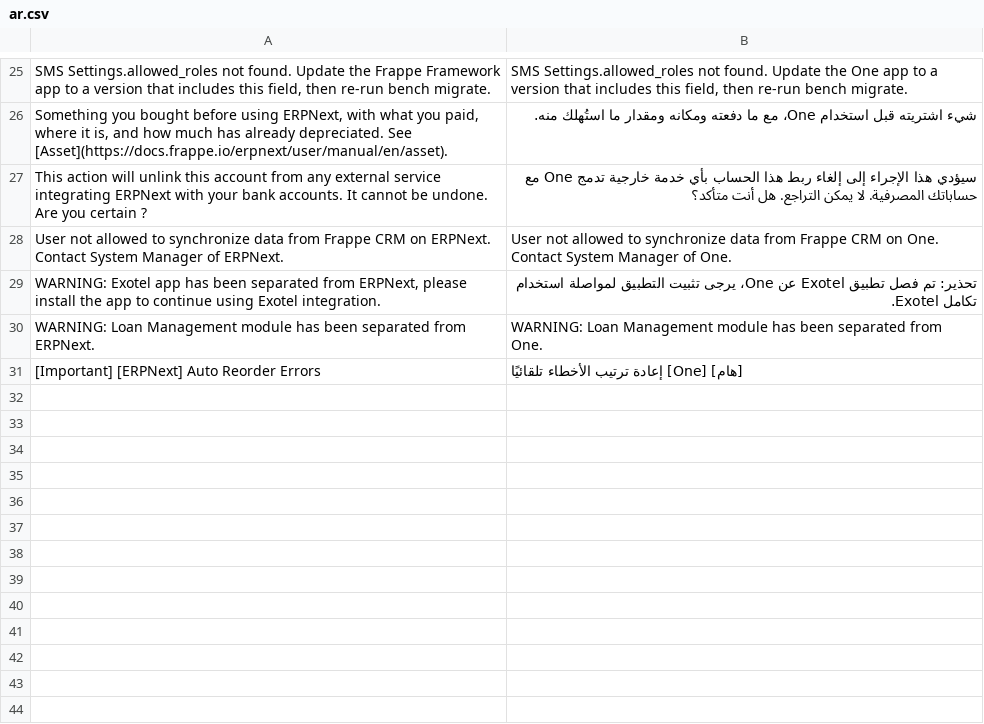
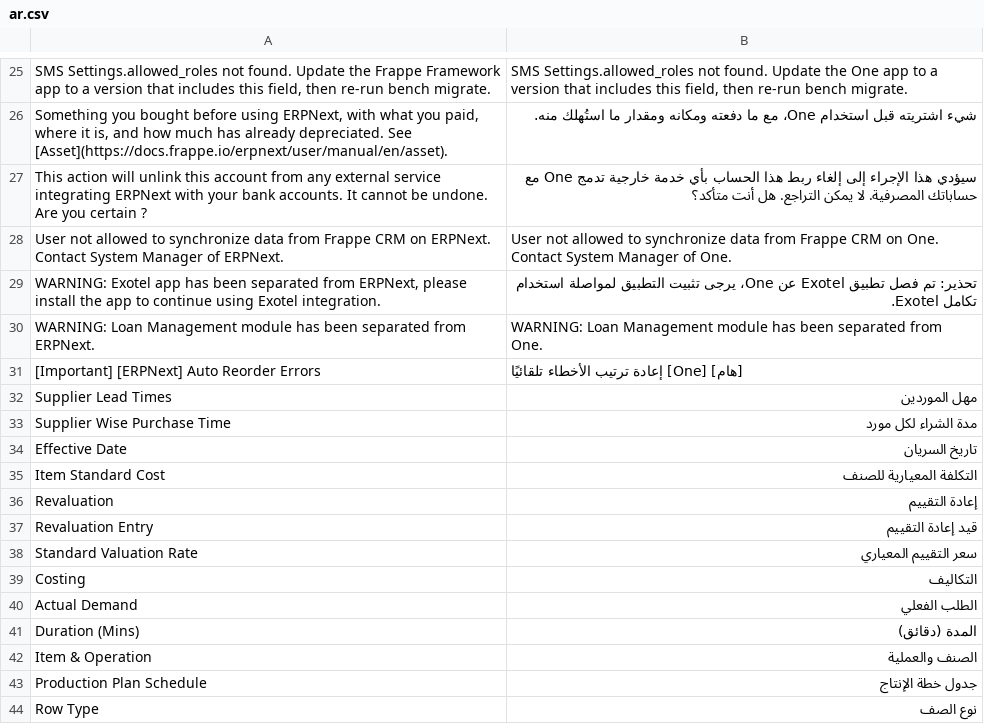
Before and after one commit to yamenzak/OneDesk, a CSV file: onedesk/translations/ar.csv, drawn as a sheet; only a part is shown, gaps mark what is left out; the diff names each change by its address in the sheet, - before the commit and + after, or states it on an @@ line.

```diff
--- a/onedesk/translations/ar.csv
+++ b/onedesk/translations/ar.csv
+row 32: Supplier Lead Times | مهل الموردين
+row 33: Supplier Wise Purchase Time | مدة الشراء لكل مورد
+row 34: Effective Date | تاريخ السريان
+row 35: Item Standard Cost | التكلفة المعيارية للصنف
+row 36: Revaluation | إعادة التقييم
+row 37: Revaluation Entry | قيد إعادة التقييم
+row 38: Standard Valuation Rate | سعر التقييم المعياري
+row 39: Costing | التكاليف
+row 40: Actual Demand | الطلب الفعلي
+row 41: Duration (Mins) | المدة (دقائق)
+row 42: Item & Operation | الصنف والعملية
+row 43: Production Plan Schedule | جدول خطة الإنتاج
+row 44: Row Type | نوع الصف
```
Also changed, not shown: onedesk/translations/de.csv, 18 other files.
